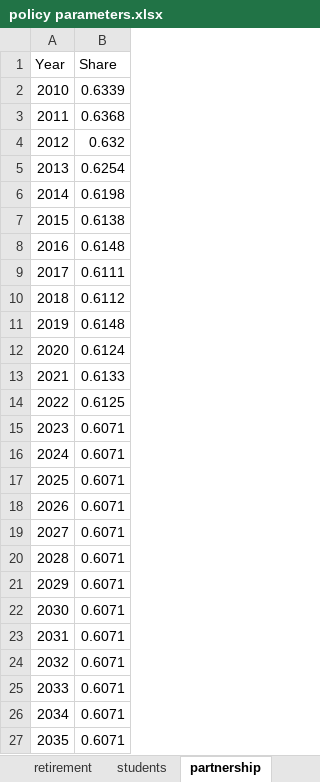
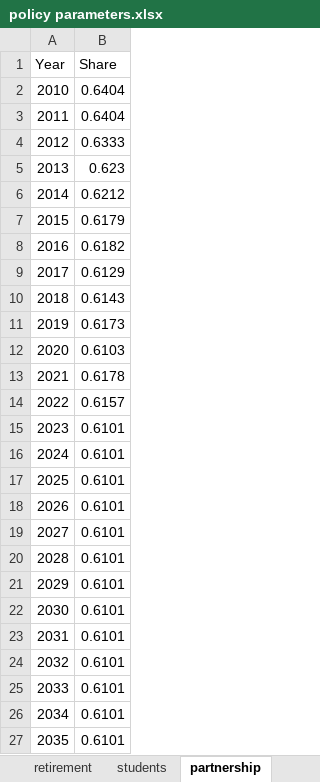
Before and after one commit to centreformicrosimulation/SimPaths, an Excel workbook: input/policy parameters.xlsx, sheet partnership, drawn as a sheet; values as stored, in another font and other column widths than the file's, no borders; the diff names each change by its address in the sheet, - before the commit and + after, or states it on an @@ line.

```diff
--- a/input/policy parameters.xlsx (sheet partnership)
+++ b/input/policy parameters.xlsx (sheet partnership)
-B2 (Share): 0.6339
+B2 (Share): 0.6404
-B3 (Share): 0.6368
+B3 (Share): 0.6404
-B4 (Share): 0.632
+B4 (Share): 0.6333
-B5 (Share): 0.6254
+B5 (Share): 0.623
-B6 (Share): 0.6198
+B6 (Share): 0.6212
-B7 (Share): 0.6138
+B7 (Share): 0.6179
-B8 (Share): 0.6148
+B8 (Share): 0.6182
-B9 (Share): 0.6111
+B9 (Share): 0.6129
-B10 (Share): 0.6112
+B10 (Share): 0.6143
-B11 (Share): 0.6148
+B11 (Share): 0.6173
-B12 (Share): 0.6124
+B12 (Share): 0.6103
-B13 (Share): 0.6133
+B13 (Share): 0.6178
-B14 (Share): 0.6125
+B14 (Share): 0.6157
-B15:B27 (Share): 0.6071
+B15:B27 (Share): 0.6101
```
Also changed, not shown: sheet employment_sfemales, sheet employment_couples, sheet employment_smales, sheet disability, 2 other files.
